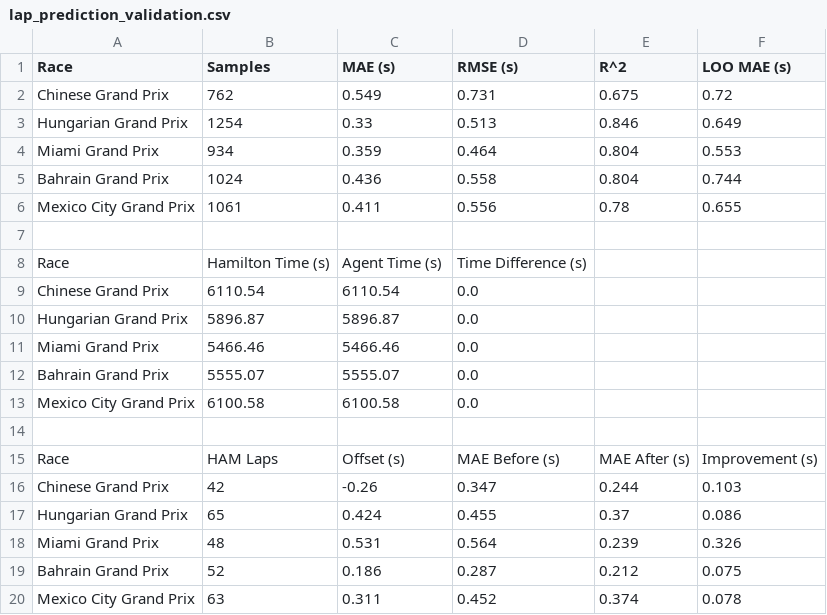
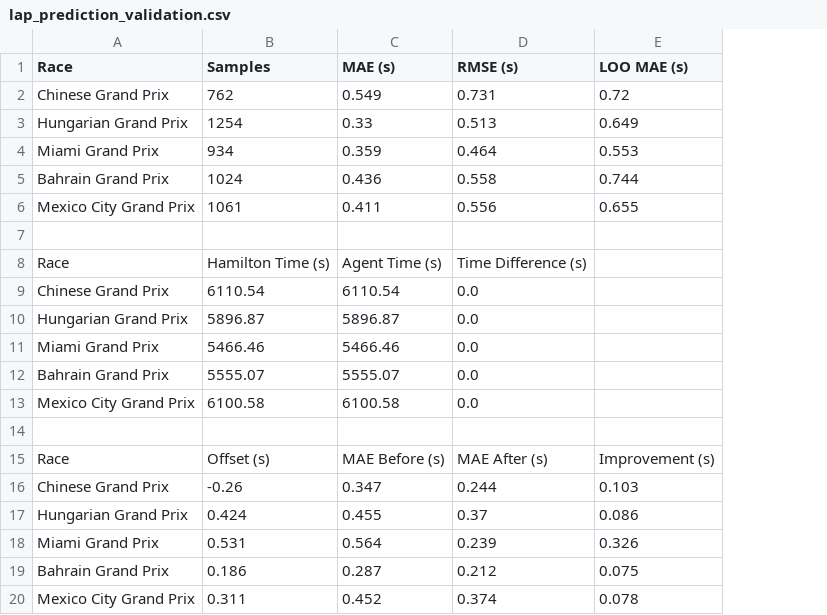
Before and after one commit to ghuckerby/f1-rl-strategy, a CSV file: validation/lap_prediction_validation.csv, drawn as a sheet; removed rows and columns are numbered as before the commit, all else as after; the diff names each change by its address in the sheet, - before the commit and + after, or states it on an @@ line.

```diff
--- a/validation/lap_prediction_validation.csv
+++ b/validation/lap_prediction_validation.csv
-column E (R^2), rows 2-15: 0.675 | 0.846 | 0.804 | 0.804 | 0.78 |  |  |  |  |  |  |  |  | MAE After (s)
-B15 (Samples): HAM Laps
+B15 (Samples): Offset (s)
-C15 (MAE (s)): Offset (s)
+C15 (MAE (s)): MAE Before (s)
-D15 (RMSE (s)): MAE Before (s)
+D15 (RMSE (s)): MAE After (s)
-row 16: Chinese Grand Prix | 42 | -0.26 | 0.347 | 0.244 | 0.103
-row 17: Hungarian Grand Prix | 65 | 0.424 | 0.455 | 0.37 | 0.086
-row 18: Miami Grand Prix | 48 | 0.531 | 0.564 | 0.239 | 0.326
-row 19: Bahrain Grand Prix | 52 | 0.186 | 0.287 | 0.212 | 0.075
-row 20: Mexico City Grand Prix | 63 | 0.311 | 0.452 | 0.374 | 0.078
+row 16: Chinese Grand Prix | -0.26 | 0.347 | 0.244 | 0.103
+row 17: Hungarian Grand Prix | 0.424 | 0.455 | 0.37 | 0.086
+row 18: Miami Grand Prix | 0.531 | 0.564 | 0.239 | 0.326
+row 19: Bahrain Grand Prix | 0.186 | 0.287 | 0.212 | 0.075
+row 20: Mexico City Grand Prix | 0.311 | 0.452 | 0.374 | 0.078
```
Also changed, not shown: 19 other files.
